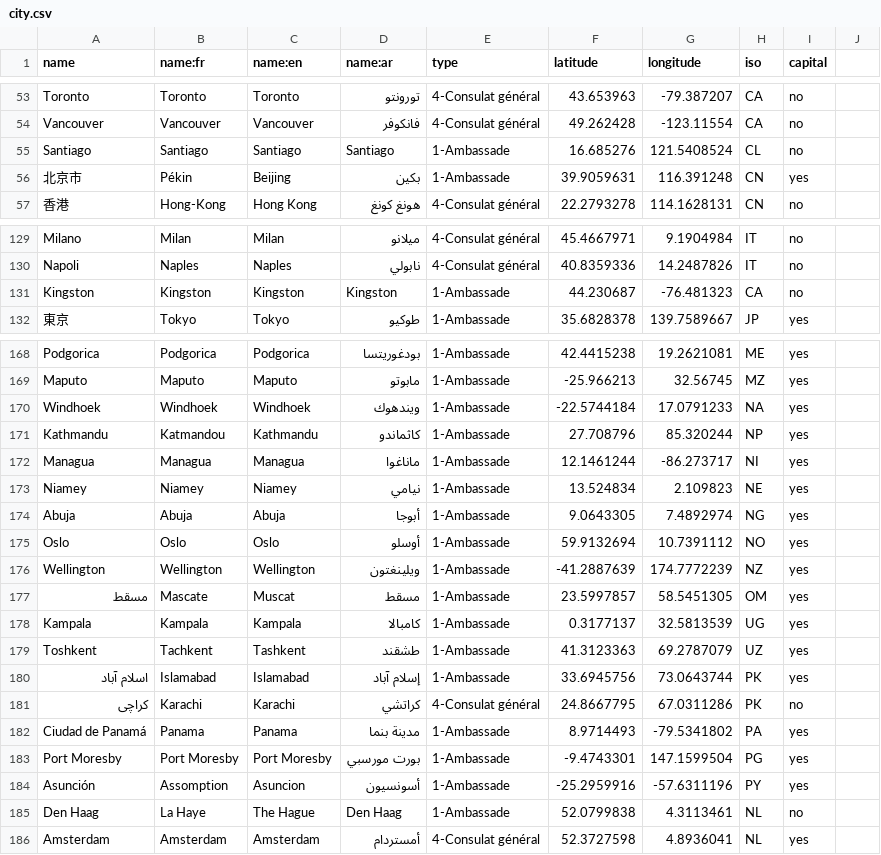
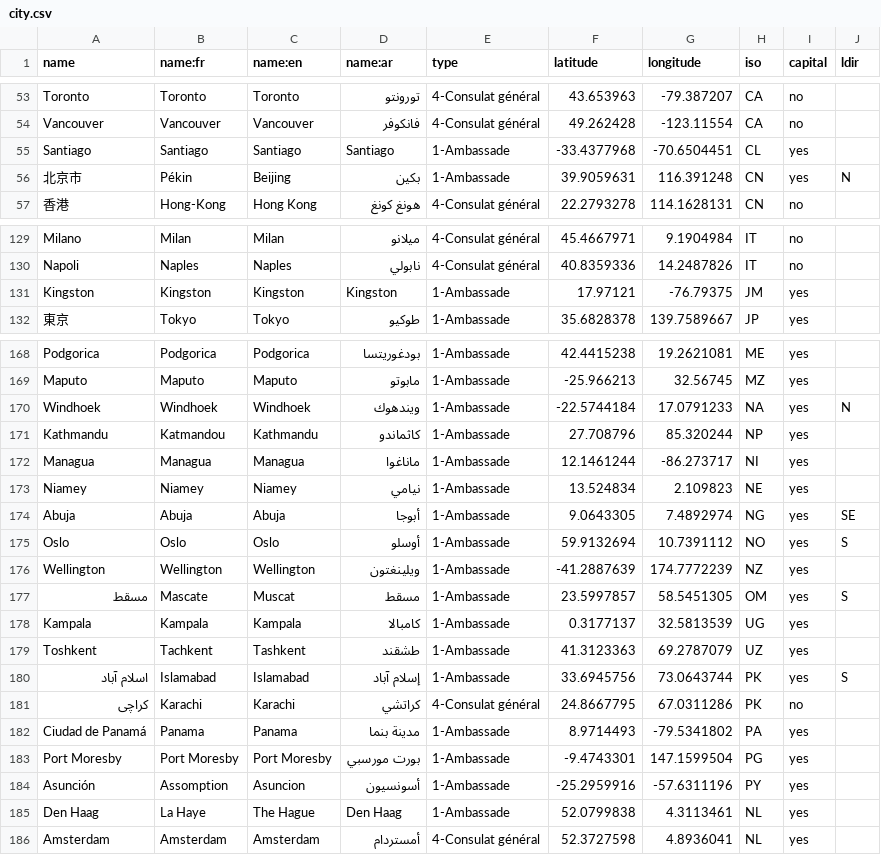
Before and after one commit to tilery/pianoforte, a CSV file: data/city.csv, drawn as a sheet; only a part is shown, gaps mark what is left out; the diff covers the shown part only.

Commit message:
Correction of really big mistakes done by automatic scripting
Adding a field "ldir" which will be usefull for label placement

```diff
--- a/data/city.csv
+++ b/data/city.csv
@@ -1 +1 @@
-name,name:fr,name:en,name:ar,type,latitude,longitude,iso,capital
+name,name:fr,name:en,name:ar,type,latitude,longitude,iso,capital,ldir
@@ -55,2 +55,2 @@ Vancouver,Vancouver,Vancouver,فانكوفر,4-Consulat général,49.262428,-123
-Santiago,Santiago,Santiago,Santiago,1-Ambassade,16.685276,121.5408524,CL,no
-北京市,Pékin,Beijing,بكين,1-Ambassade,39.9059631,116.391248,CN,yes
+Santiago,Santiago,Santiago,Santiago,1-Ambassade,-33.4377968,-70.6504451,CL,yes,
+北京市,Pékin,Beijing,بكين,1-Ambassade,39.9059631,116.391248,CN,yes,N
@@ -131 +131 @@ Napoli,Naples,Naples,نابولي,4-Consulat général,40.8359336,14.2487826,IT,
-Kingston,Kingston,Kingston,Kingston,1-Ambassade,44.230687,-76.481323,CA,no
+Kingston,Kingston,Kingston,Kingston,1-Ambassade,17.97121,-76.79375,JM,yes,
@@ -170 +170 @@ Maputo,Maputo,Maputo,مابوتو,1-Ambassade,-25.966213,32.56745,MZ,yes
-Windhoek,Windhoek,Windhoek,ويندهوك,1-Ambassade,-22.5744184,17.0791233,NA,yes
+Windhoek,Windhoek,Windhoek,ويندهوك,1-Ambassade,-22.5744184,17.0791233,NA,yes,N
@@ -174,2 +174,2 @@ Niamey,Niamey,Niamey,نيامي,1-Ambassade,13.524834,2.109823,NE,yes
-Abuja,Abuja,Abuja,أبوجا,1-Ambassade,9.0643305,7.4892974,NG,yes
-Oslo,Oslo,Oslo,أوسلو,1-Ambassade,59.9132694,10.7391112,NO,yes
+Abuja,Abuja,Abuja,أبوجا,1-Ambassade,9.0643305,7.4892974,NG,yes,SE
+Oslo,Oslo,Oslo,أوسلو,1-Ambassade,59.9132694,10.7391112,NO,yes,S
@@ -177 +177 @@ Wellington,Wellington,Wellington,ويلينغتون,1-Ambassade,-41.2887639,174.
-مسقط,Mascate,Muscat,مسقط,1-Ambassade,23.5997857,58.5451305,OM,yes
+مسقط,Mascate,Muscat,مسقط,1-Ambassade,23.5997857,58.5451305,OM,yes,S
@@ -180 +180 @@ Toshkent,Tachkent,Tashkent,طشقند,1-Ambassade,41.3123363,69.2787079,UZ,yes
-اسلام آباد,Islamabad,Islamabad,إسلام آباد,1-Ambassade,33.6945756,73.0643744,PK,yes
+اسلام آباد,Islamabad,Islamabad,إسلام آباد,1-Ambassade,33.6945756,73.0643744,PK,yes,S
@@ -185 +185 @@ Asunción,Assomption,Asuncion,أسونسيون,1-Ambassade,-25.2959916,-57.63111
-Den Haag,La Haye,The Hague,Den Haag,1-Ambassade,52.0799838,4.3113461,NL,no
+Den Haag,La Haye,The Hague,Den Haag,1-Ambassade,52.0799838,4.3113461,NL,yes,
```
Also changed, not shown: 39 edited cells elsewhere in this file.
